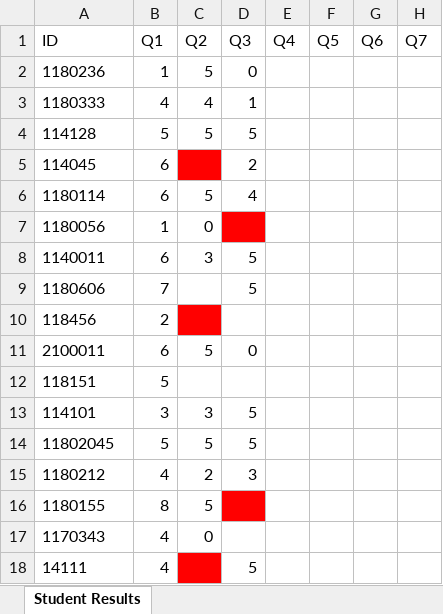
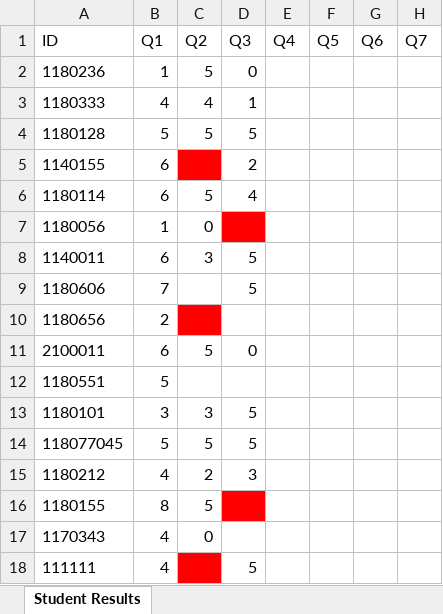
Before and after one commit to eslamwageh/Grades-auto-filler, an Excel workbook: Grades_sheet.xlsx, sheet Student Results, drawn as a sheet; only a part is shown; values as stored, in another font and other column widths than the file's, no borders; the diff names each change by its address in the sheet, - before the commit and + after, or states it on an @@ line.

```diff
--- a/Grades_sheet.xlsx (sheet Student Results)
+++ b/Grades_sheet.xlsx (sheet Student Results)
-A4: 114128
+A4: 1180128
-A5: 114045
+A5: 1140155
-A10: 118456
+A10: 1180656
-A12: 118151
+A12: 1180551
-A13: 114101
+A13: 1180101
-A14: 11802045
+A14: 118077045
-A18: 14111
+A18: 111111
```
Also changed, not shown: 3 other files.
